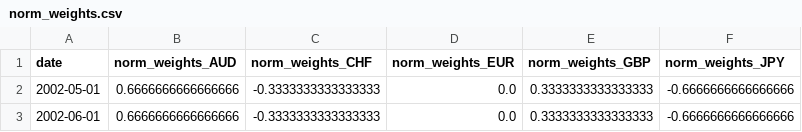
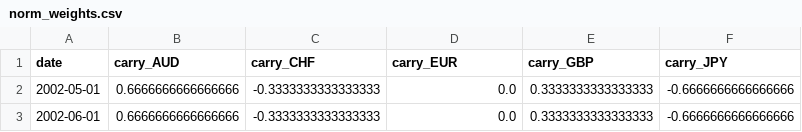
Before and after one commit to matthias-wyss/Investments-project, a CSV file: data/q6/norm_weights.csv, drawn as a sheet; only a part is shown.

```diff
--- a/data/q6/norm_weights.csv
+++ b/data/q6/norm_weights.csv
@@ -1,2 +1,2 @@
-date,norm_weights_AUD,norm_weights_CHF,norm_weights_EUR,norm_weights_GBP,norm_weights_JPY
+date,carry_AUD,carry_CHF,carry_EUR,carry_GBP,carry_JPY
 2002-05-01,0.6666666666666666,-0.3333333333333333,0.0,0.3333333333333333,-0.6666666666666666
```
Also changed, not shown: 4 other files.
